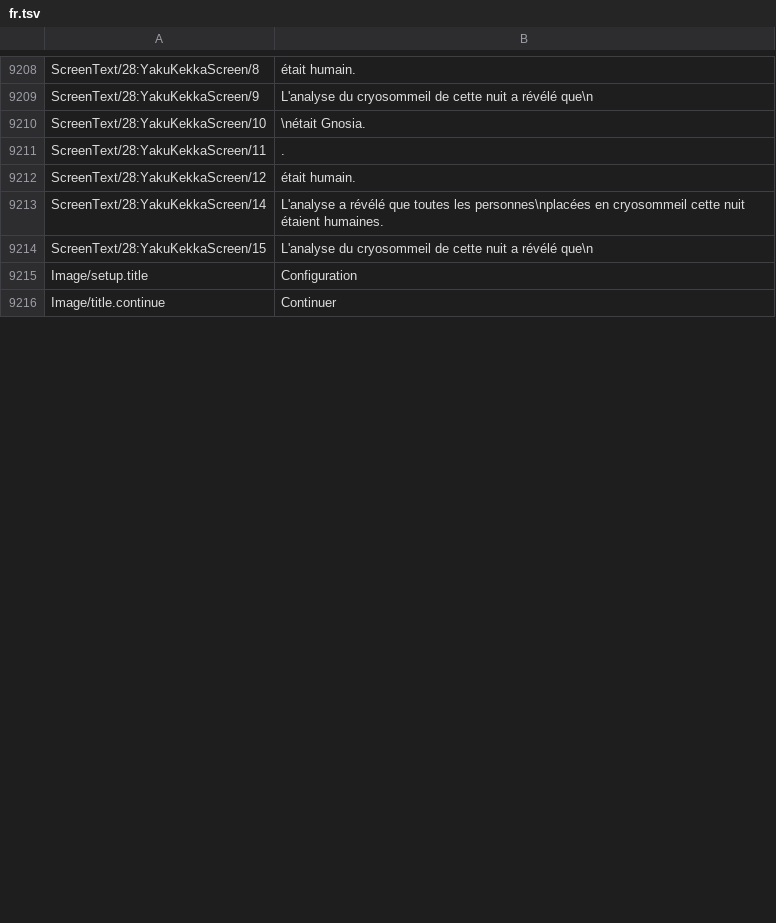
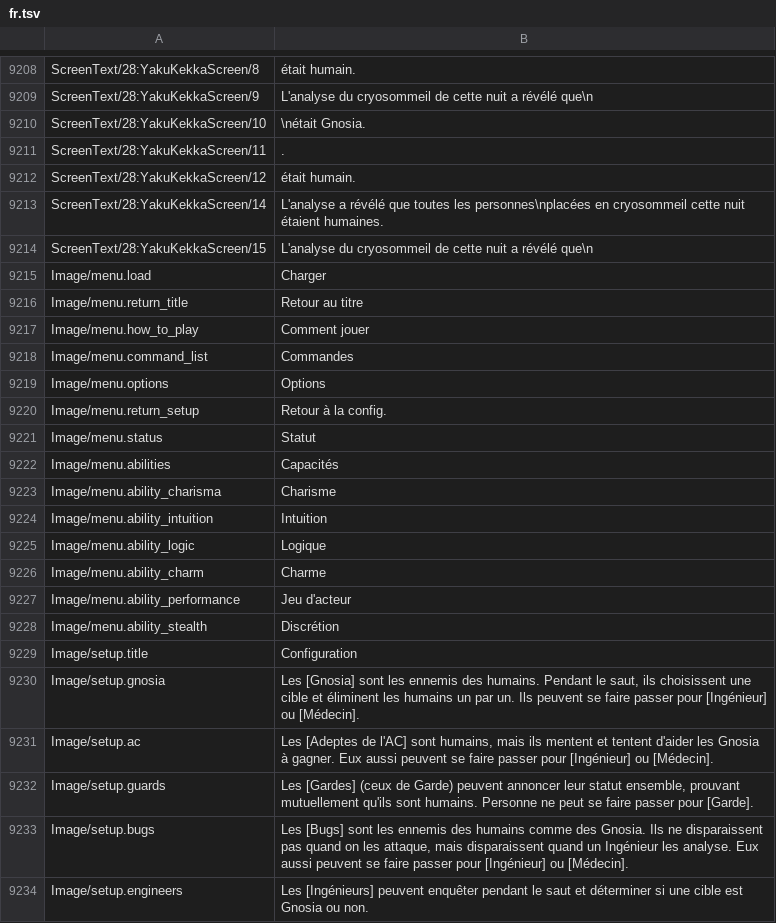
Before and after one commit to leonardoreali/gnosia-translation, a TSV file: translations/fr.tsv, drawn as a sheet; only a part is shown, gaps mark what is left out; the shorter side is filled out with more unchanged rows; the diff covers the shown part only; the diff names each change by its address in the sheet, - before the commit and + after, or states it on an @@ line.

```diff
--- a/translations/fr.tsv
+++ b/translations/fr.tsv
+row 9215: Image/menu.load | Charger
+row 9216: Image/menu.return_title | Retour au titre
+row 9217: Image/menu.how_to_play | Comment jouer
+row 9218: Image/menu.command_list | Commandes
+row 9219: Image/menu.options | Options
+row 9220: Image/menu.return_setup | Retour à la config.
+row 9221: Image/menu.status | Statut
+row 9222: Image/menu.abilities | Capacités
+row 9223: Image/menu.ability_charisma | Charisme
+row 9224: Image/menu.ability_intuition | Intuition
+row 9225: Image/menu.ability_logic | Logique
+row 9226: Image/menu.ability_charm | Charme
+row 9227: Image/menu.ability_performance | Jeu d'acteur
+row 9228: Image/menu.ability_stealth | Discrétion
+row 9230: Image/setup.gnosia | Les [Gnosia] sont les ennemis des humains. Pendant le saut, ils choisissent une cible et éliminent les humains un par un. Ils peuvent se faire passer pour [Ingénieur] ou [Médecin].
+row 9231: Image/setup.ac | Les [Adeptes de l'AC] sont humains, mais ils mentent et tentent d'aider les Gnosia à gagner. Eux aussi peuvent se faire passer pour [Ingénieur] ou [Médecin].
+row 9232: Image/setup.guards | Les [Gardes] (ceux de Garde) peuvent annoncer leur statut ensemble, prouvant mutuellement qu'ils sont humains. Personne ne peut se faire passer pour [Garde].
+row 9233: Image/setup.bugs | Les [Bugs] sont les ennemis des humains comme des Gnosia. Ils ne disparaissent pas quand on les attaque, mais disparaissent quand un Ingénieur les analyse. Eux aussi peuvent se faire passer pour [Ingénieur] ou [Médecin].
+row 9234: Image/setup.engineers | Les [Ingénieurs] peuvent enquêter pendant le saut et déterminer si une cible est Gnosia ou non.
```
Also changed, not shown: 61 added rows and 1 edited cell elsewhere in this file, translations/de.tsv, translations/es.tsv, 3 other files.
